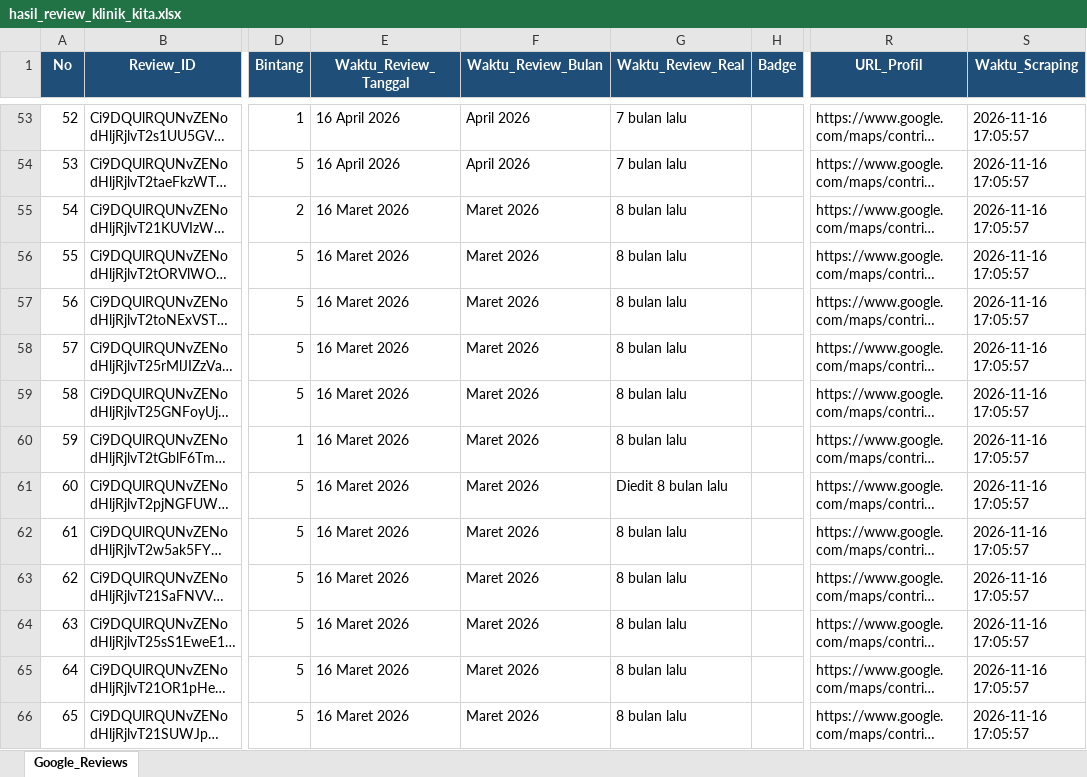
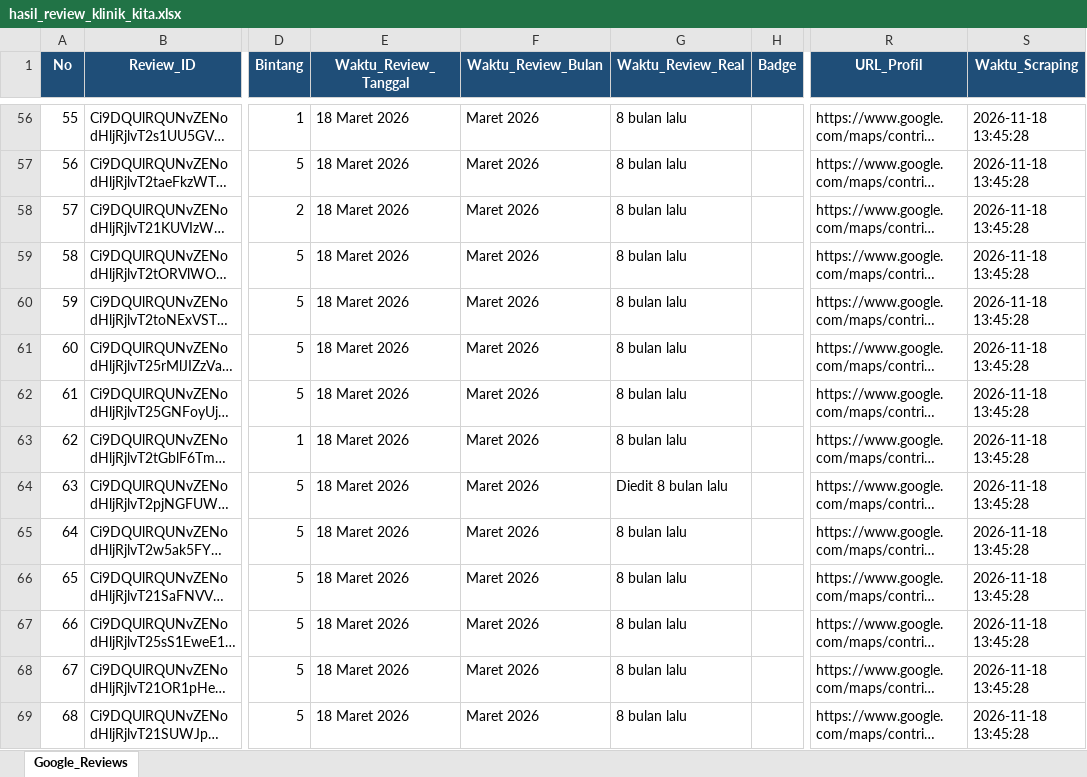
Before and after one commit to bagaskara0506/Klinik_GReview_Analysis, an Excel workbook: raw_data/hasil_review_klinik_kita.xlsx, sheet Google_Reviews, drawn as a sheet; only a part is shown, gaps mark what is left out; long unchanged cells end in …; values as stored, in another font and other column widths than the file's, no borders; addresses are those after the commit; the diff covers the shown part only; the diff names each change by its address in the sheet, - before the commit and + after, or states it on an @@ line.

```diff
--- a/raw_data/hasil_review_klinik_kita.xlsx (sheet Google_Reviews)
+++ b/raw_data/hasil_review_klinik_kita.xlsx (sheet Google_Reviews)
@@ column A (No) renumbered from row 3 down @@
-E56:E57 (Waktu_Review_Tanggal): 16 April 2026
+E56:E57 (Waktu_Review_Tanggal): 18 Maret 2026
-F56:F57 (Waktu_Review_Bulan): April 2026
+F56:F57 (Waktu_Review_Bulan): Maret 2026
-G56:G57 (Waktu_Review_Real): 7 bulan lalu
+G56:G57 (Waktu_Review_Real): 8 bulan lalu
-S56:S69 (Waktu_Scraping): 2026-11-16 17:05:57
+S56:S69 (Waktu_Scraping): 2026-11-18 13:45:28
-E58:E69 (Waktu_Review_Tanggal): 16 Maret 2026
+E58:E69 (Waktu_Review_Tanggal): 18 Maret 2026
```
Also changed, not shown: 3 added rows, 1 removed row and 748 edited cells elsewhere in this sheet.
